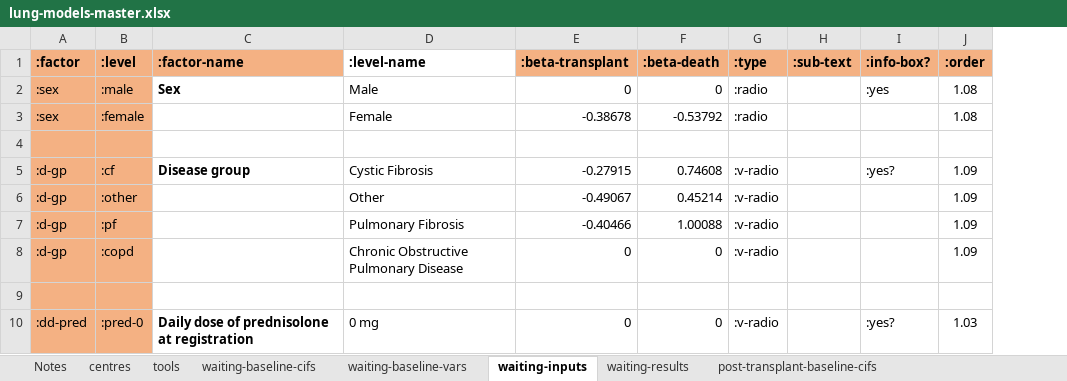
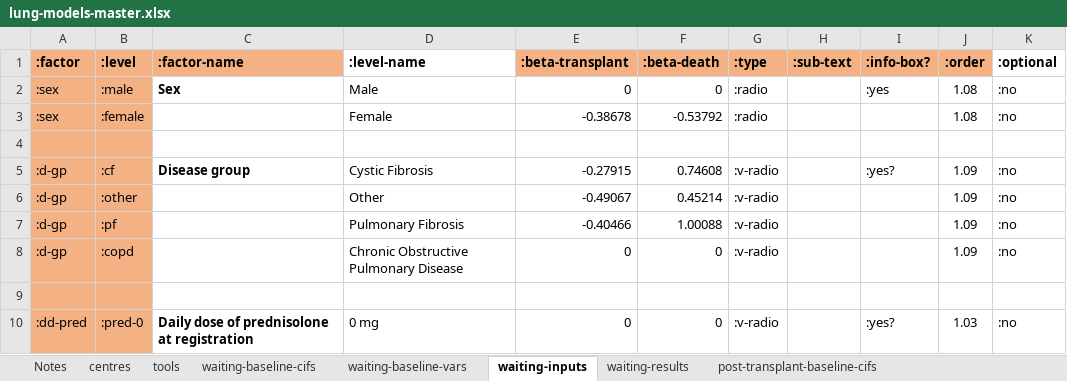
Before and after one commit to WintonCentre/kcp, an Excel workbook: resources/lung-models-master.xlsx, sheet waiting-inputs, drawn as a sheet; only a part is shown; values as stored, in another font and other column widths than the file's, no borders; the diff names each change by its address in the sheet, - before the commit and + after, or states it on an @@ line.

```diff
--- a/resources/lung-models-master.xlsx (sheet waiting-inputs)
+++ b/resources/lung-models-master.xlsx (sheet waiting-inputs)
+column K (:optional), rows 2-10: :no | :no |  | :no | :no | :no | :no |  | :no
```
Also changed, not shown: sheet post-transplant-inputs, sheet post-transplant-baseline-vars, 4 other files.
